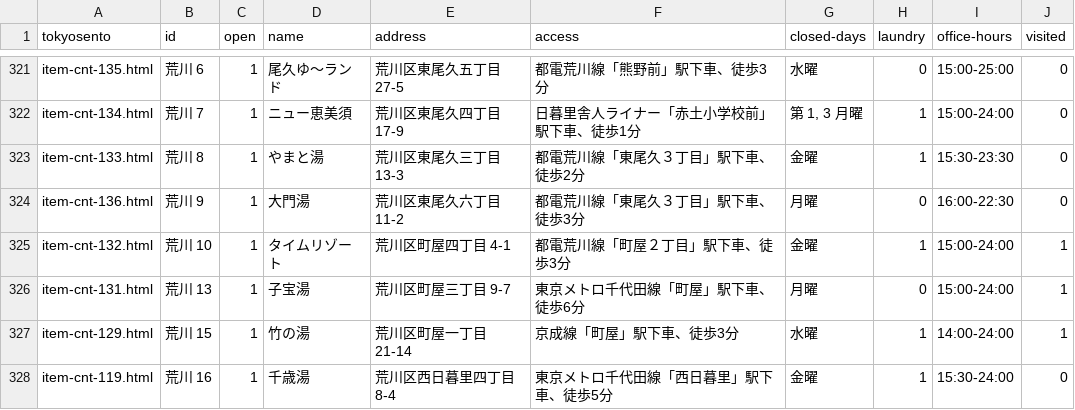
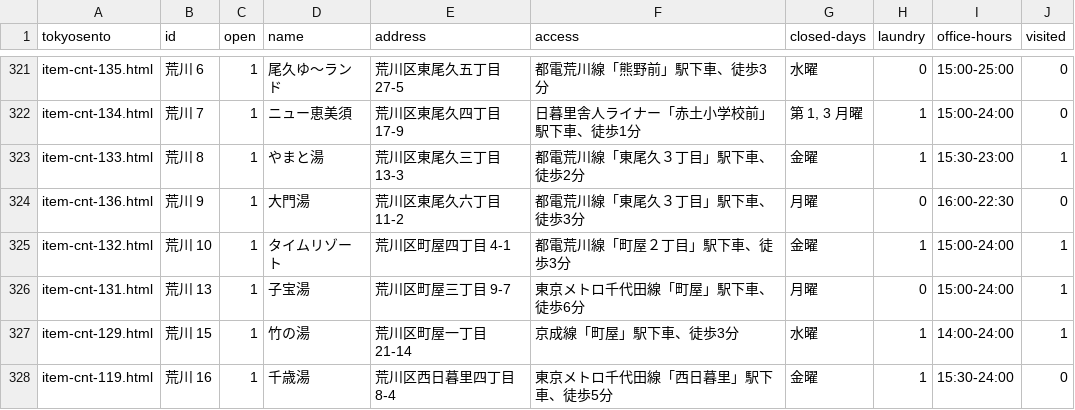
Before and after one commit to showa-yojyo/wandering, a TSV file: _data/bathhouses.tsv, drawn as a sheet; only a part is shown, gaps mark what is left out.

Commit message:
(2020-01-09) Add a new entry (diary)

```diff
--- a/_data/bathhouses.tsv
+++ b/_data/bathhouses.tsv
@@ -322,3 +322,3 @@ item-cnt-135.html	荒川 6	1	尾久ゆ～ランド	荒川区東尾久五丁目 2
 item-cnt-134.html	荒川 7	1	ニュー恵美須	荒川区東尾久四丁目 17-9	日暮里舎人ライナー「赤土小学校前」駅下車、徒歩1分	第 1, 3 月曜	1	15:00-24:00	0
-item-cnt-133.html	荒川 8	1	やまと湯	荒川区東尾久三丁目 13-3	都電荒川線「東尾久３丁目」駅下車、徒歩2分	金曜	1	15:30-23:30	0
+item-cnt-133.html	荒川 8	1	やまと湯	荒川区東尾久三丁目 13-3	都電荒川線「東尾久３丁目」駅下車、徒歩2分	金曜	1	15:30-23:00	1
 item-cnt-136.html	荒川 9	1	大門湯	荒川区東尾久六丁目 11-2	都電荒川線「東尾久３丁目」駅下車、徒歩3分	月曜	0	16:00-22:30	0
```
Also changed, not shown: 1 other file.
